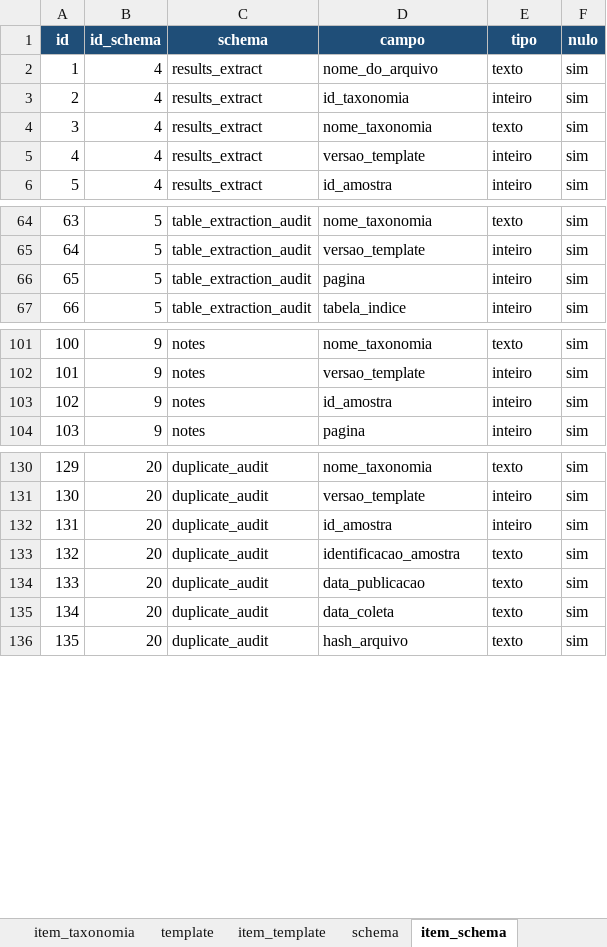
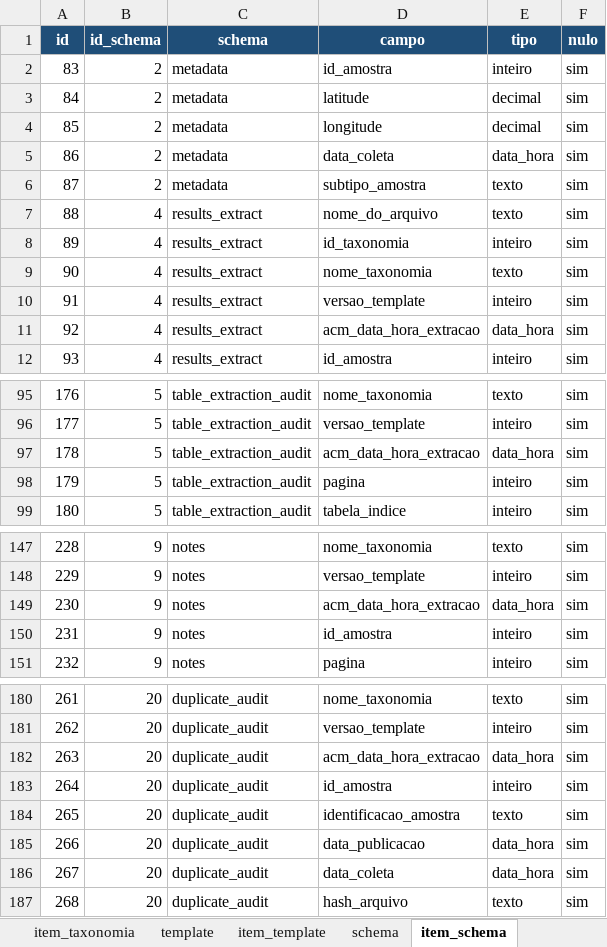
Before and after one commit to FranciscoAecom/harpia-pdf-extraction, an Excel workbook: config/taxonomy.xlsx, sheet item_schema, drawn as a sheet; only a part is shown, gaps mark what is left out; values as stored, in another font and other column widths than the file's, no borders; addresses are those after the commit; the diff covers the shown part only; the diff names each change by its address in the sheet, - before the commit and + after, or states it on an @@ line.

```diff
--- a/config/taxonomy.xlsx (sheet item_schema)
+++ b/config/taxonomy.xlsx (sheet item_schema)
+row 2: 83 | 2 | metadata | id_amostra | inteiro | sim
@@ row 85 moved to row 3: 84 @@
@@ row 86 moved to row 4: 85 @@
+row 5: 86 | 2 | metadata | data_coleta | data_hora | sim
@@ row 88 moved to row 6: 87 @@
@@ column A (id) renumbered between rows 7 and 193 @@
+row 11: 92 | 4 | results_extract | acm_data_hora_extracao | data_hora | sim
+row 97: 178 | 5 | table_extraction_audit | acm_data_hora_extracao | data_hora | sim
+row 149: 230 | 9 | notes | acm_data_hora_extracao | data_hora | sim
+row 182: 263 | 20 | duplicate_audit | acm_data_hora_extracao | data_hora | sim
-E185:E186 (tipo): texto
+E185:E186 (tipo): data_hora
```
Also changed, not shown: 26 added rows, 7 removed rows, 20 moved rows and 6 edited cells elsewhere in this sheet, sheet item_template, 10 other files.
